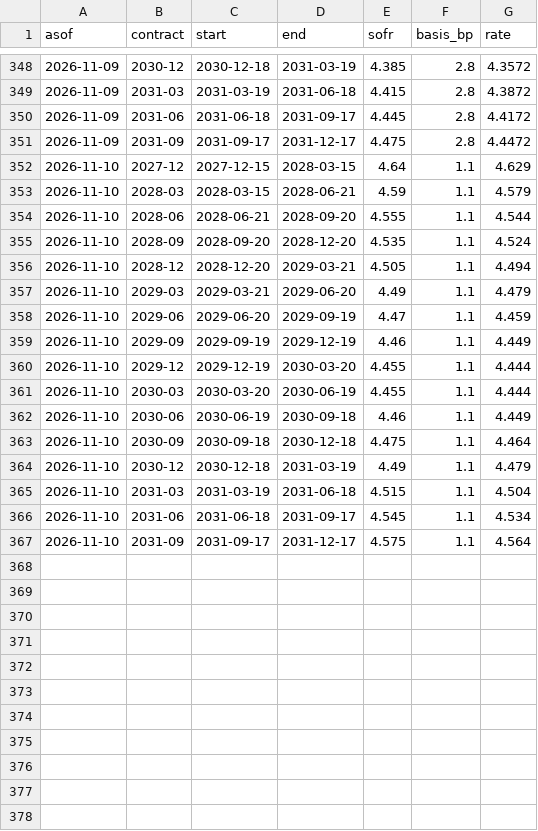
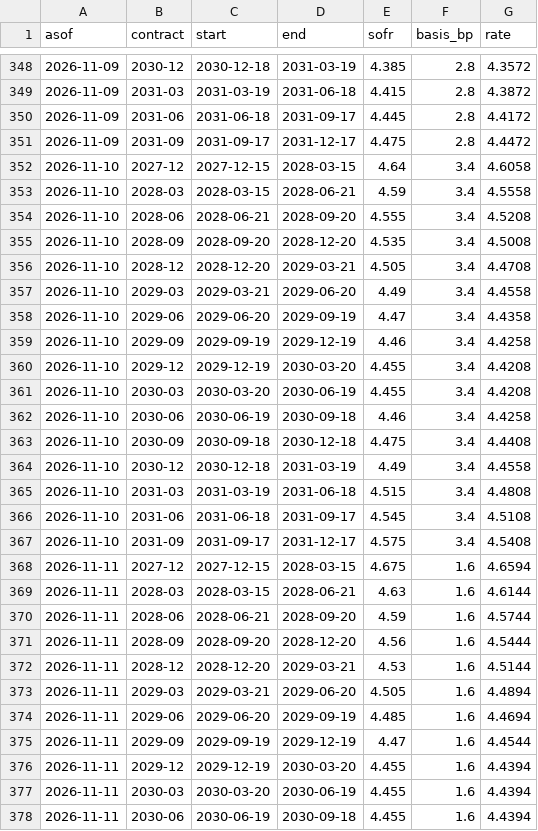
Before and after one commit to henrylin1009/us-rates-monitor, a CSV file: docs/data/fed_path_sr3.csv, drawn as a sheet; only a part is shown, gaps mark what is left out; the diff covers the shown part only.

Commit message:
data: 2026-11-12

```diff
--- a/docs/data/fed_path_sr3.csv
+++ b/docs/data/fed_path_sr3.csv
@@ -351,17 +351,28 @@ asof,contract,start,end,sofr,basis_bp,rate
 2026-11-09,2031-09,2031-09-17,2031-12-17,4.475,2.8,4.4472
-2026-11-10,2027-12,2027-12-15,2028-03-15,4.64,1.1,4.629
-2026-11-10,2028-03,2028-03-15,2028-06-21,4.59,1.1,4.579
-2026-11-10,2028-06,2028-06-21,2028-09-20,4.555,1.1,4.544
-2026-11-10,2028-09,2028-09-20,2028-12-20,4.535,1.1,4.524
-2026-11-10,2028-12,2028-12-20,2029-03-21,4.505,1.1,4.494
-2026-11-10,2029-03,2029-03-21,2029-06-20,4.49,1.1,4.479
-2026-11-10,2029-06,2029-06-20,2029-09-19,4.47,1.1,4.459
-2026-11-10,2029-09,2029-09-19,2029-12-19,4.46,1.1,4.449
-2026-11-10,2029-12,2029-12-19,2030-03-20,4.455,1.1,4.444
-2026-11-10,2030-03,2030-03-20,2030-06-19,4.455,1.1,4.444
-2026-11-10,2030-06,2030-06-19,2030-09-18,4.46,1.1,4.449
-2026-11-10,2030-09,2030-09-18,2030-12-18,4.475,1.1,4.464
-2026-11-10,2030-12,2030-12-18,2031-03-19,4.49,1.1,4.479
-2026-11-10,2031-03,2031-03-19,2031-06-18,4.515,1.1,4.504
-2026-11-10,2031-06,2031-06-18,2031-09-17,4.545,1.1,4.534
-2026-11-10,2031-09,2031-09-17,2031-12-17,4.575,1.1,4.564
+2026-11-10,2027-12,2027-12-15,2028-03-15,4.64,3.4,4.6058
+2026-11-10,2028-03,2028-03-15,2028-06-21,4.59,3.4,4.5558
+2026-11-10,2028-06,2028-06-21,2028-09-20,4.555,3.4,4.5208
+2026-11-10,2028-09,2028-09-20,2028-12-20,4.535,3.4,4.5008
+2026-11-10,2028-12,2028-12-20,2029-03-21,4.505,3.4,4.4708
+2026-11-10,2029-03,2029-03-21,2029-06-20,4.49,3.4,4.4558
+2026-11-10,2029-06,2029-06-20,2029-09-19,4.47,3.4,4.4358
+2026-11-10,2029-09,2029-09-19,2029-12-19,4.46,3.4,4.4258
+2026-11-10,2029-12,2029-12-19,2030-03-20,4.455,3.4,4.4208
+2026-11-10,2030-03,2030-03-20,2030-06-19,4.455,3.4,4.4208
+2026-11-10,2030-06,2030-06-19,2030-09-18,4.46,3.4,4.4258
+2026-11-10,2030-09,2030-09-18,2030-12-18,4.475,3.4,4.4408
+2026-11-10,2030-12,2030-12-18,2031-03-19,4.49,3.4,4.4558
+2026-11-10,2031-03,2031-03-19,2031-06-18,4.515,3.4,4.4808
+2026-11-10,2031-06,2031-06-18,2031-09-17,4.545,3.4,4.5108
+2026-11-10,2031-09,2031-09-17,2031-12-17,4.575,3.4,4.5408
+2026-11-11,2027-12,2027-12-15,2028-03-15,4.675,1.6,4.6594
+2026-11-11,2028-03,2028-03-15,2028-06-21,4.63,1.6,4.6144
+2026-11-11,2028-06,2028-06-21,2028-09-20,4.59,1.6,4.5744
+2026-11-11,2028-09,2028-09-20,2028-12-20,4.56,1.6,4.5444
+2026-11-11,2028-12,2028-12-20,2029-03-21,4.53,1.6,4.5144
+2026-11-11,2029-03,2029-03-21,2029-06-20,4.505,1.6,4.4894
+2026-11-11,2029-06,2029-06-20,2029-09-19,4.485,1.6,4.4694
+2026-11-11,2029-09,2029-09-19,2029-12-19,4.47,1.6,4.4544
+2026-11-11,2029-12,2029-12-19,2030-03-20,4.455,1.6,4.4394
+2026-11-11,2030-03,2030-03-20,2030-06-19,4.455,1.6,4.4394
+2026-11-11,2030-06,2030-06-19,2030-09-18,4.455,1.6,4.4394
```
Also changed, not shown: 5 added rows elsewhere in this file, docs/data/bills_ois.csv, docs/data/fed_path.csv, 6 other files.
